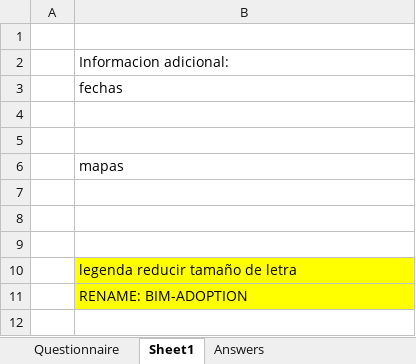
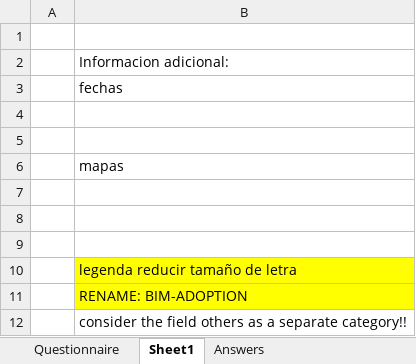
Before and after one commit to MiguelG97/MacroBIMadoption, an Excel workbook: frontend/public/assets/files/BIMei Macro Adoption Study.xlsx, sheet Sheet1, drawn as a sheet; values as stored, in another font and other column widths than the file's, no borders; the diff names each change by its address in the sheet, - before the commit and + after, or states it on an @@ line.

```diff
--- a/frontend/public/assets/files/BIMei Macro Adoption Study.xlsx (sheet Sheet1)
+++ b/frontend/public/assets/files/BIMei Macro Adoption Study.xlsx (sheet Sheet1)
+row 12:  | consider the field others as a separate category!!
```
Also changed, not shown: 4 other files.
